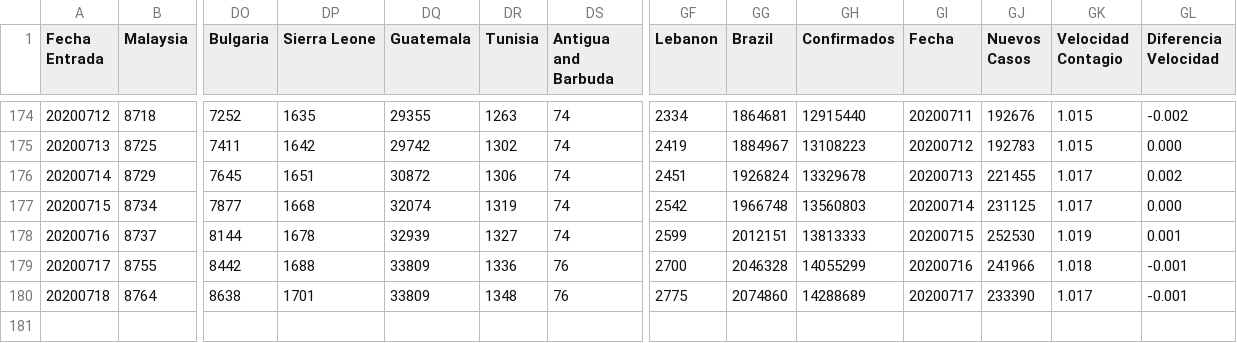
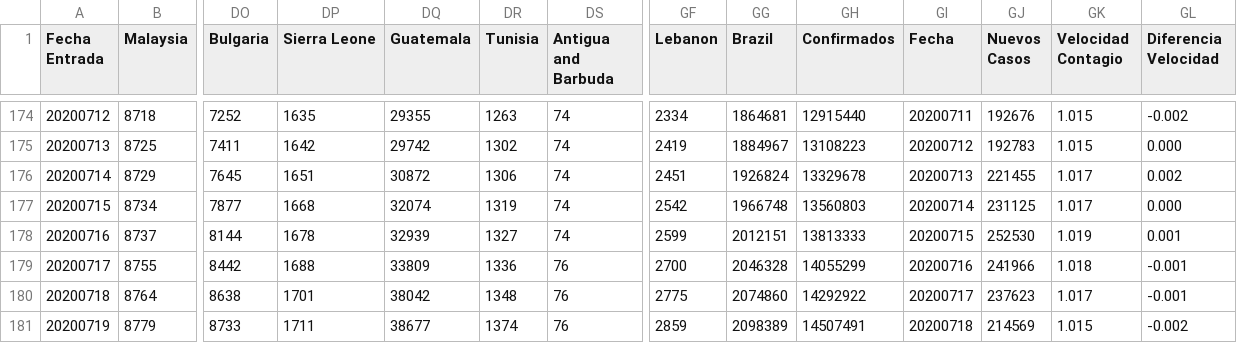
Before and after one commit to juanjmtzs/BI-COVID19, a CSV file: CONFIRMED_LOAD.csv, drawn as a sheet; only a part is shown, gaps mark what is left out; rows hold the shown columns only; the diff names each change by its address in the sheet, - before the commit and + after, or states it on an @@ line.

```diff
--- a/CONFIRMED_LOAD.csv
+++ b/CONFIRMED_LOAD.csv
-DQ180 (Guatemala): 33809
+DQ180 (Guatemala): 38042
-GH180 (Confirmados): 14288689
+GH180 (Confirmados): 14292922
-GJ180 (Nuevos Casos): 233390
+GJ180 (Nuevos Casos): 237623
+row 181: 20200719 | 8779 | 8733 | 1711 | 38677 | 1374 | 76 | 2859 | 2098389 | 14507491 | 20200718 | 214569 | 1.015 | -0.002
```
Also changed, not shown: DAILY_NEW_CONFIRMED_LOAD.csv, DATOS_ABIERTOS_LOAD_NEGATIVOS.csv, 13 other files.
